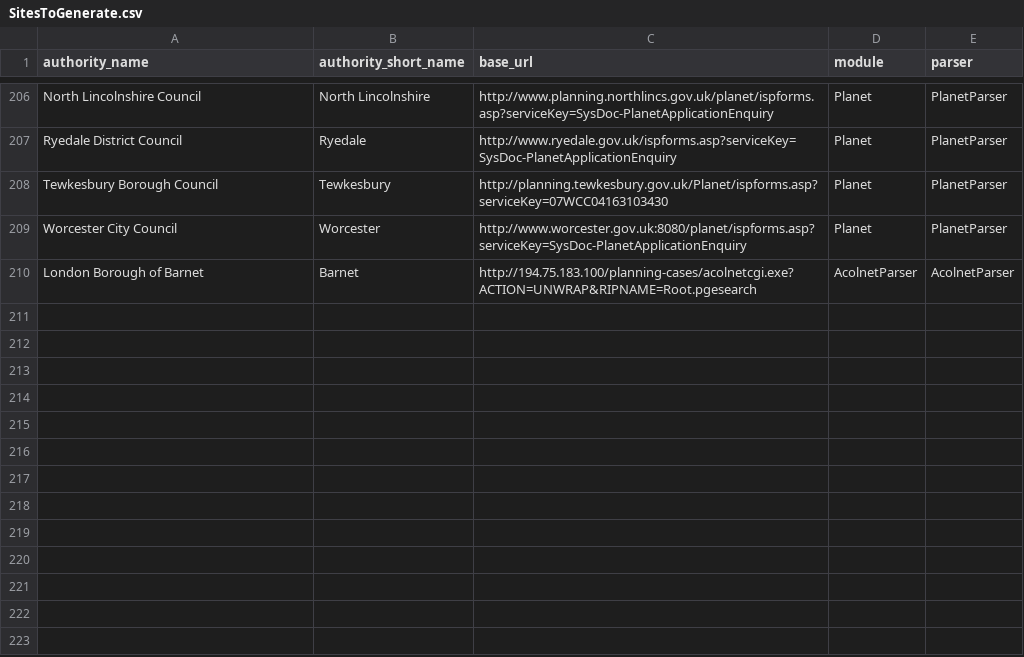
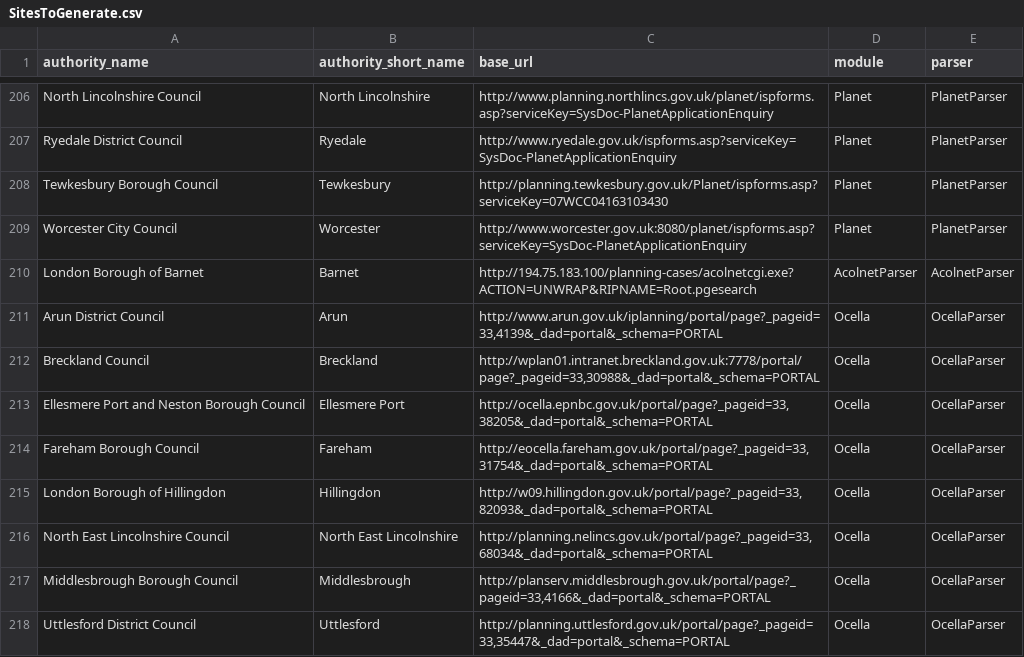
Before and after one commit to richardkeen/planningalerts, a CSV file: python_scrapers/SitesToGenerate.csv, drawn as a sheet; only a part is shown, gaps mark what is left out.

Commit message:
Working scrapers for 8 Ocella sites.
git-svn-id: http://planningalerts.googlecode.com/svn/trunk@852 cf68f80a-222c-0410-aabe-5f79d0504a29

```diff
--- a/python_scrapers/SitesToGenerate.csv
+++ b/python_scrapers/SitesToGenerate.csv
@@ -210 +210,9 @@
 "London Borough of Barnet", "Barnet", "http://194.75.183.100/planning-cases/acolnetcgi.exe?ACTION=UNWRAP&RIPNAME=Root.pgesearch", "AcolnetParser", "AcolnetParser"
+"Arun District Council", "Arun", "http://www.arun.gov.uk/iplanning/portal/page?_pageid=33,4139&_dad=portal&_schema=PORTAL", "Ocella", "OcellaParser"
+"Breckland Council", "Breckland", "http://wplan01.intranet.breckland.gov.uk:7778/portal/page?_pageid=33,30988&_dad=portal&_schema=PORTAL", "Ocella", "OcellaParser"
+"Ellesmere Port and Neston Borough Council", "Ellesmere Port", "http://ocella.epnbc.gov.uk/portal/page?_pageid=33,38205&_dad=portal&_schema=PORTAL", "Ocella", "OcellaParser"
+"Fareham Borough Council", "Fareham", "http://eocella.fareham.gov.uk/portal/page?_pageid=33,31754&_dad=portal&_schema=PORTAL", "Ocella", "OcellaParser"
+"London Borough of Hillingdon", "Hillingdon", "http://w09.hillingdon.gov.uk/portal/page?_pageid=33,82093&_dad=portal&_schema=PORTAL", "Ocella", "OcellaParser"
+"North East Lincolnshire Council", "North East Lincolnshire", "http://planning.nelincs.gov.uk/portal/page?_pageid=33,68034&_dad=portal&_schema=PORTAL", "Ocella", "OcellaParser"
+"Middlesbrough Borough Council", "Middlesbrough", "http://planserv.middlesbrough.gov.uk/portal/page?_pageid=33,4166&_dad=portal&_schema=PORTAL", "Ocella", "OcellaParser"
+"Uttlesford District Council", "Uttlesford", "http://planning.uttlesford.gov.uk/portal/page?_pageid=33,35447&_dad=portal&_schema=PORTAL", "Ocella", "OcellaParser"
```
Also changed, not shown: python_scrapers/OtherFilesToCopy.csv, 1 other file.
